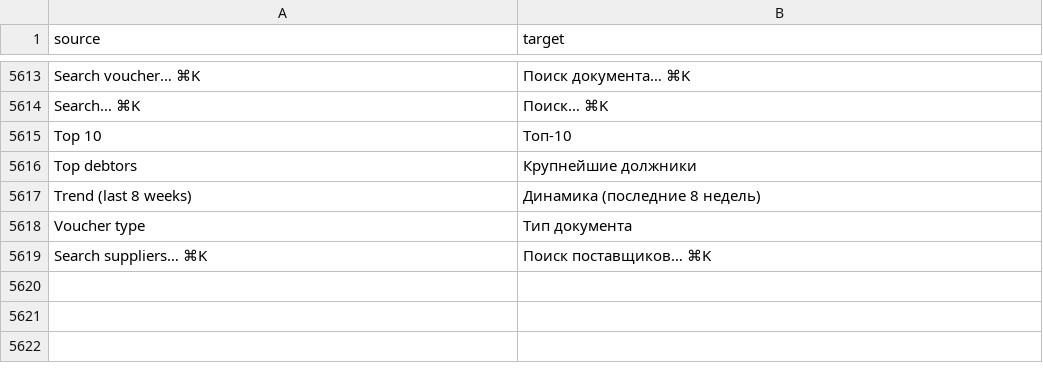
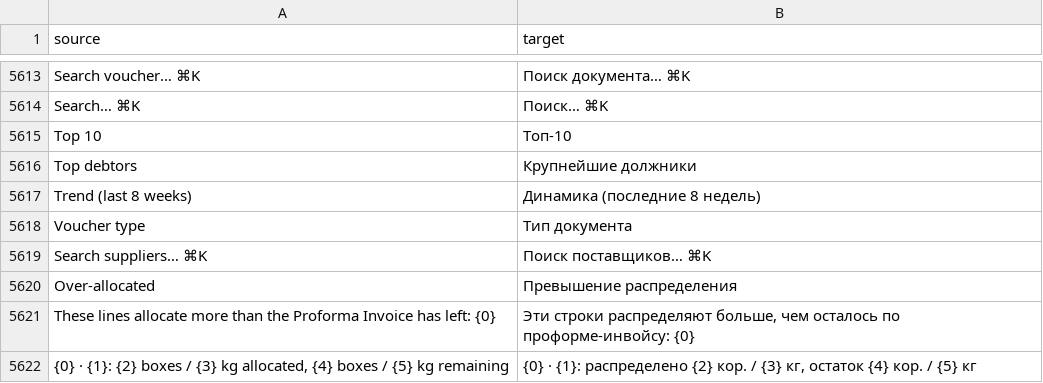
Before and after one commit to zvictory/stabler, a CSV file: stabler/translations/ru.csv, drawn as a sheet; only a part is shown, gaps mark what is left out; the diff names each change by its address in the sheet, - before the commit and + after, or states it on an @@ line.

```diff
--- a/stabler/translations/ru.csv
+++ b/stabler/translations/ru.csv
+row 5620: Over-allocated | Превышение распределения
+row 5621: These lines allocate more than the Proforma Invoice has left: {0} | Эти строки распределяют больше, чем осталось по проформе-инвойсу: {0}
+row 5622: {0} · {1}: {2} boxes / {3} kg allocated, {4} boxes / {5} kg remaining | {0} · {1}: распределено {2} кор. / {3} кг, остаток {4} кор. / {5} кг
```
Also changed, not shown: stabler/translations/en.csv, stabler/translations/tr.csv, 5 other files.
